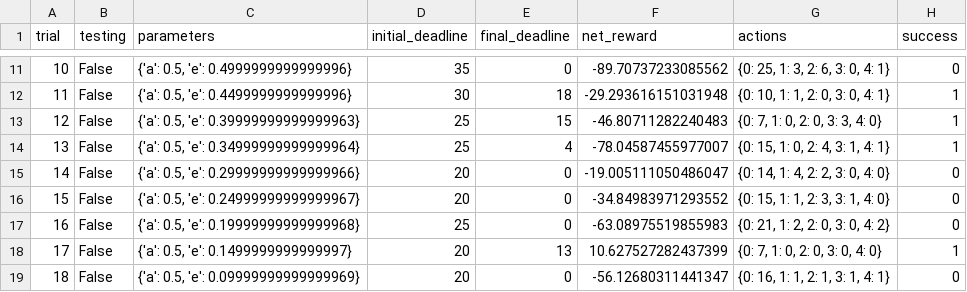
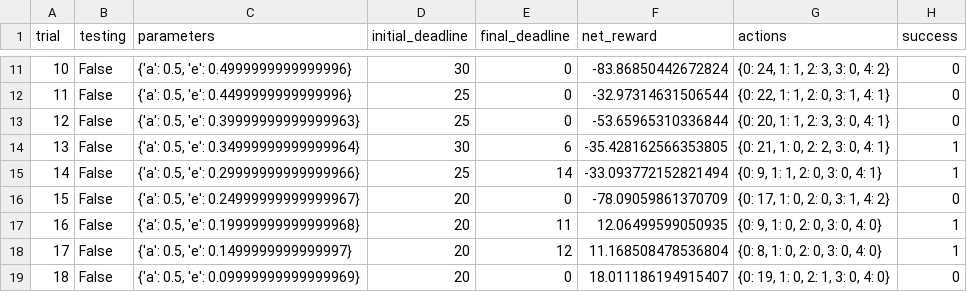
Before and after one commit to zunnyclaus/smartcab, a CSV file: logs/sim_default-learning.csv, drawn as a sheet; only a part is shown, gaps mark what is left out; the diff covers the shown part only.

```diff
--- a/logs/sim_default-learning.csv
+++ b/logs/sim_default-learning.csv
@@ -11,9 +11,9 @@ trial,testing,parameters,initial_deadline,final_deadline,net_reward,actions,succ
-10,False,"{'a': 0.5, 'e': 0.4999999999999996}",35,0,-89.70737233085562,"{0: 25, 1: 3, 2: 6, 3: 0, 4: 1}",0
-11,False,"{'a': 0.5, 'e': 0.4499999999999996}",30,18,-29.293616151031948,"{0: 10, 1: 1, 2: 0, 3: 0, 4: 1}",1
-12,False,"{'a': 0.5, 'e': 0.39999999999999963}",25,15,-46.80711282240483,"{0: 7, 1: 0, 2: 0, 3: 3, 4: 0}",1
-13,False,"{'a': 0.5, 'e': 0.34999999999999964}",25,4,-78.04587455977007,"{0: 15, 1: 0, 2: 4, 3: 1, 4: 1}",1
-14,False,"{'a': 0.5, 'e': 0.29999999999999966}",20,0,-19.005111050486047,"{0: 14, 1: 4, 2: 2, 3: 0, 4: 0}",0
-15,False,"{'a': 0.5, 'e': 0.24999999999999967}",20,0,-34.84983971293552,"{0: 15, 1: 1, 2: 3, 3: 1, 4: 0}",0
-16,False,"{'a': 0.5, 'e': 0.19999999999999968}",25,0,-63.08975519855983,"{0: 21, 1: 2, 2: 0, 3: 0, 4: 2}",0
-17,False,"{'a': 0.5, 'e': 0.1499999999999997}",20,13,10.627527282437399,"{0: 7, 1: 0, 2: 0, 3: 0, 4: 0}",1
-18,False,"{'a': 0.5, 'e': 0.09999999999999969}",20,0,-56.12680311441347,"{0: 16, 1: 1, 2: 1, 3: 1, 4: 1}",0
+10,False,"{'a': 0.5, 'e': 0.4999999999999996}",30,0,-83.86850442672824,"{0: 24, 1: 1, 2: 3, 3: 0, 4: 2}",0
+11,False,"{'a': 0.5, 'e': 0.4499999999999996}",25,0,-32.97314631506544,"{0: 22, 1: 1, 2: 0, 3: 1, 4: 1}",0
+12,False,"{'a': 0.5, 'e': 0.39999999999999963}",25,0,-53.65965310336844,"{0: 20, 1: 1, 2: 3, 3: 0, 4: 1}",0
+13,False,"{'a': 0.5, 'e': 0.34999999999999964}",30,6,-35.428162566353805,"{0: 21, 1: 0, 2: 2, 3: 0, 4: 1}",1
+14,False,"{'a': 0.5, 'e': 0.29999999999999966}",25,14,-33.093772152821494,"{0: 9, 1: 1, 2: 0, 3: 0, 4: 1}",1
+15,False,"{'a': 0.5, 'e': 0.24999999999999967}",20,0,-78.09059861370709,"{0: 17, 1: 0, 2: 0, 3: 1, 4: 2}",0
+16,False,"{'a': 0.5, 'e': 0.19999999999999968}",20,11,12.06499599050935,"{0: 9, 1: 0, 2: 0, 3: 0, 4: 0}",1
+17,False,"{'a': 0.5, 'e': 0.1499999999999997}",20,12,11.168508478536804,"{0: 8, 1: 0, 2: 0, 3: 0, 4: 0}",1
+18,False,"{'a': 0.5, 'e': 0.09999999999999969}",20,0,18.011186194915407,"{0: 19, 1: 0, 2: 1, 3: 0, 4: 0}",0
```
Also changed, not shown: 80 edited cells elsewhere in this file, logs/sim_improved-learning.csv, logs/sim_no-learning.csv, 5 other files.
